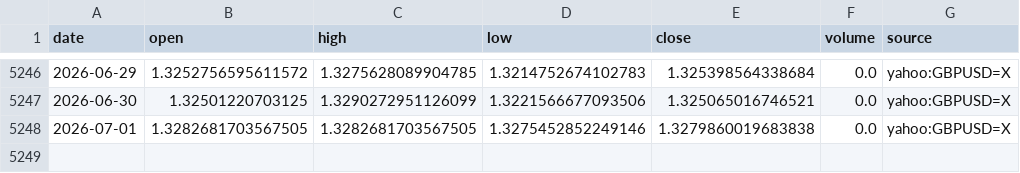
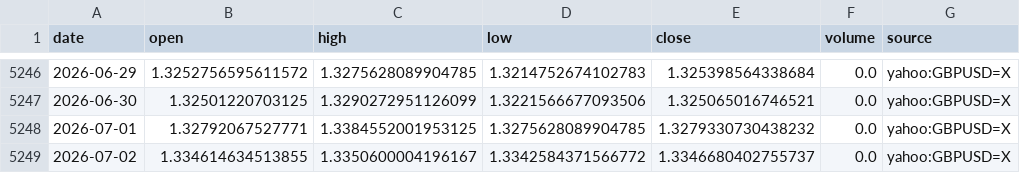
Before and after one commit to nobodylifriend/gold_factor_dashboard, a CSV file: data/fx/GBPUSD.csv, drawn as a sheet; only a part is shown, gaps mark what is left out.

```diff
--- a/data/fx/GBPUSD.csv
+++ b/data/fx/GBPUSD.csv
@@ -5247,2 +5247,3 @@ date,open,high,low,close,volume,source
 2026-06-30,1.32501220703125,1.3290272951126099,1.3221566677093506,1.325065016746521,0.0,yahoo:GBPUSD=X
-2026-07-01,1.3282681703567505,1.3282681703567505,1.3275452852249146,1.3279860019683838,0.0,yahoo:GBPUSD=X
+2026-07-01,1.32792067527771,1.3384552001953125,1.3275628089904785,1.3279330730438232,0.0,yahoo:GBPUSD=X
+2026-07-02,1.334614634513855,1.3350600004196167,1.3342584371566772,1.3346680402755737,0.0,yahoo:GBPUSD=X
```
Also changed, not shown: data/fx/AUDUSD.csv, data/fx/EURUSD.csv, 42 other files.
